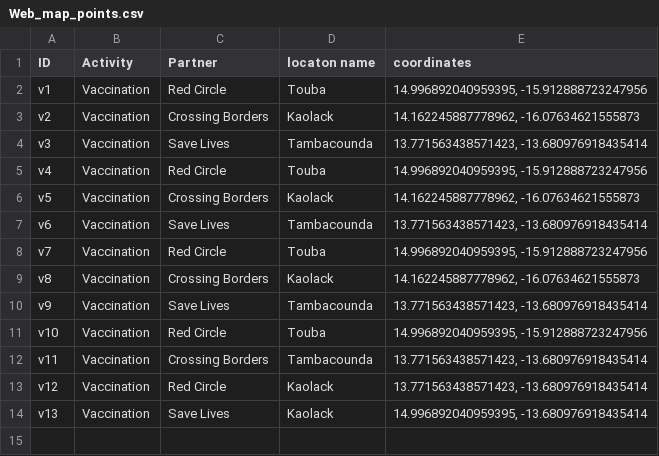
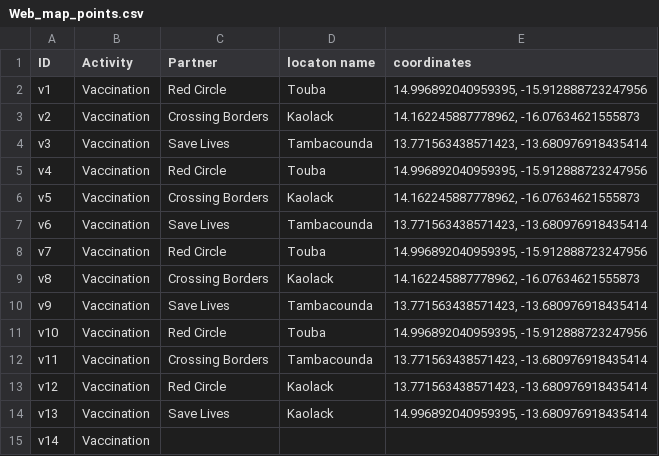
Before and after one commit to Syverpet/Auto_push_test2, a CSV file: Web_map_points.csv, drawn as a sheet; the diff names each change by its address in the sheet, - before the commit and + after, or states it on an @@ line.

```diff
--- a/Web_map_points.csv
+++ b/Web_map_points.csv
+row 15: v14 | Vaccination
```
Also changed, not shown: sheets_to_csv_test.csv.
